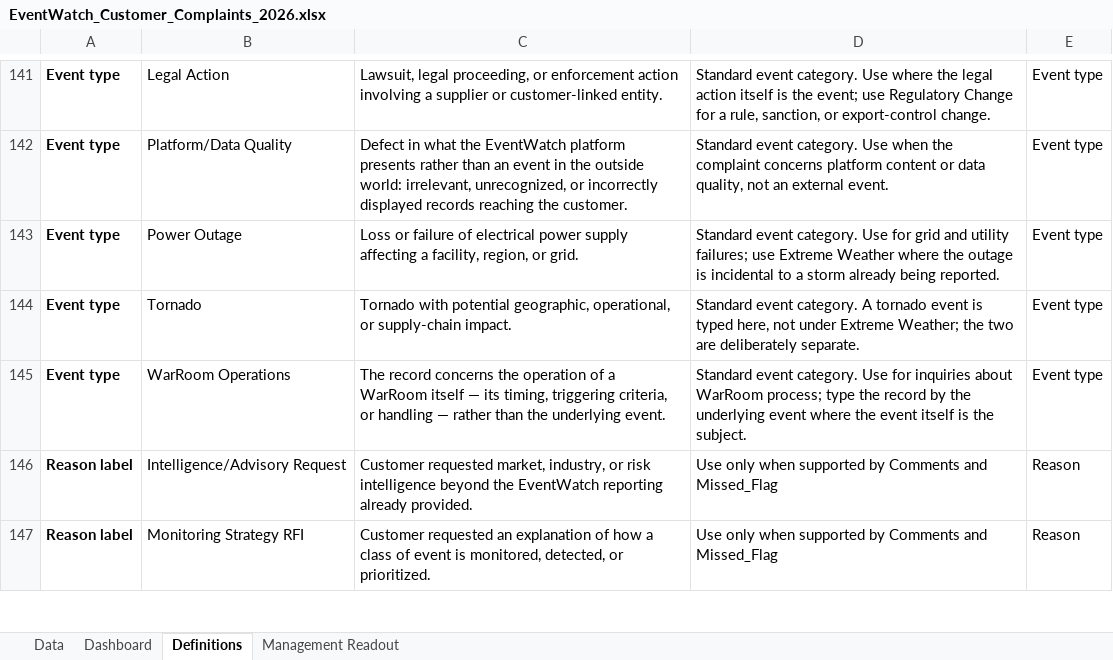
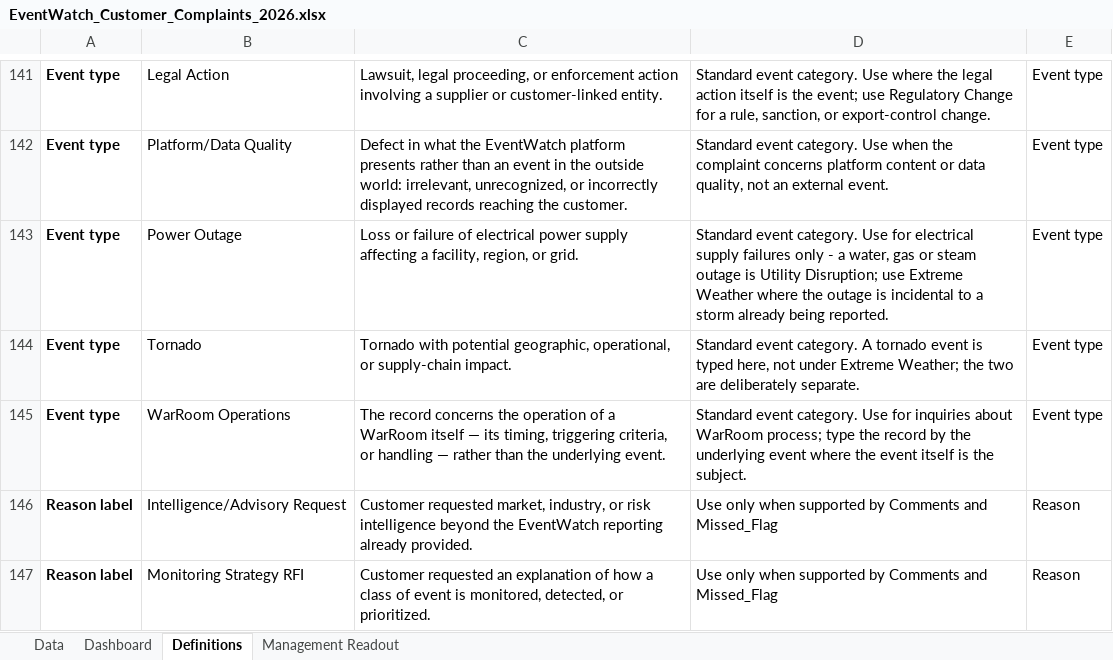
Before and after one commit to sangrambarger/EventWatch_Customer_Complaints, an Excel workbook: EventWatch_Customer_Complaints_2026.xlsx, sheet Definitions, drawn as a sheet; only a part is shown, gaps mark what is left out; values as stored, in another font and other column widths than the file's, no borders; table styles not drawn; the diff names each change by its address in the sheet, - before the commit and + after, or states it on an @@ line.

```diff
--- a/EventWatch_Customer_Complaints_2026.xlsx (sheet Definitions)
+++ b/EventWatch_Customer_Complaints_2026.xlsx (sheet Definitions)
-D143: …Use for grid and utility failures; use Extreme…
+D143: …Use for electrical supply failures only - a water, gas or steam outage is Utility Disruption; use Extreme…
```
Also changed, not shown: 2 other files.
